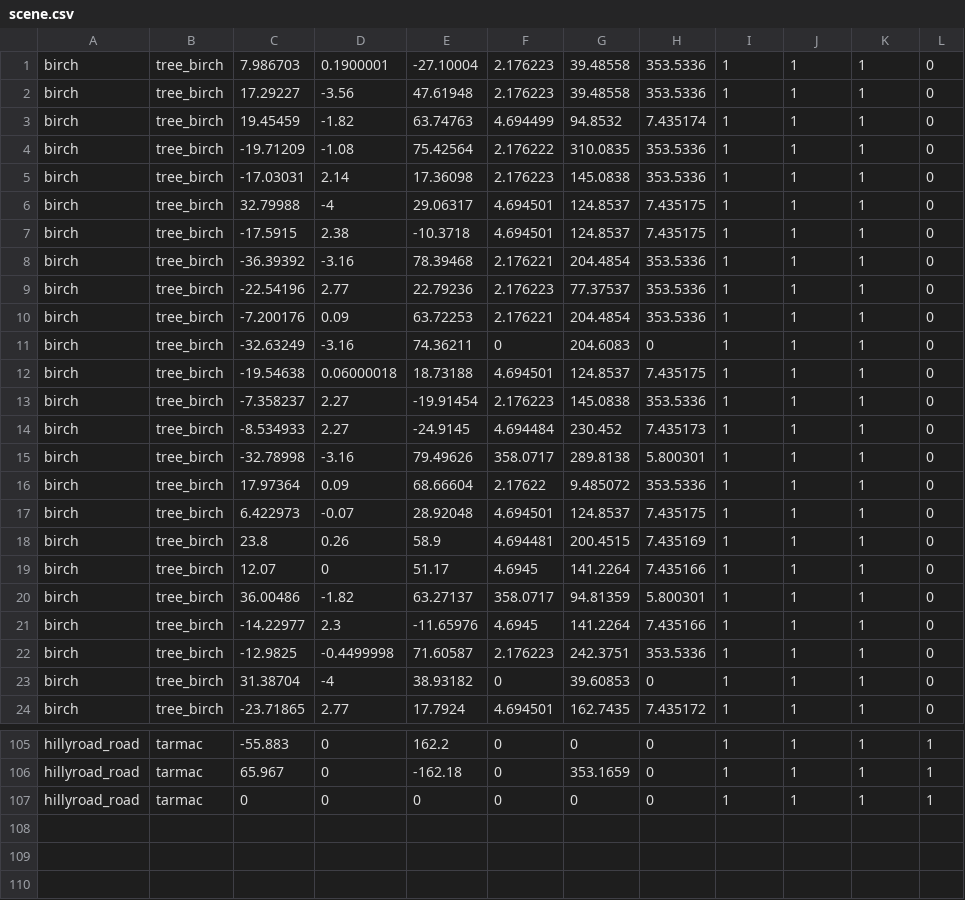
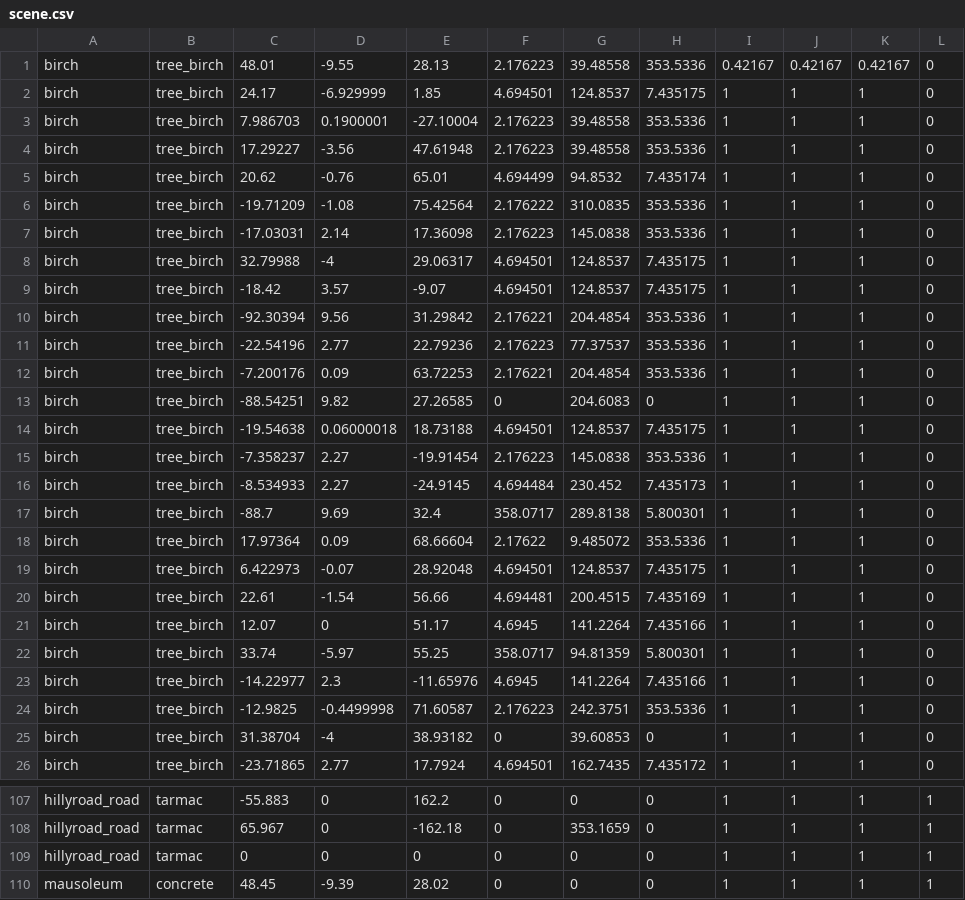
Before and after one commit to nothke/NEngine, a CSV file: scene.csv, drawn as a sheet; only a part is shown, gaps mark what is left out; the diff covers the shown part only.

```diff
--- a/scene.csv
+++ b/scene.csv
@@ -1,4 +1,6 @@
+birch,tree_birch,48.01,-9.55,28.13,2.176223,39.48558,353.5336,0.42167,0.42167,0.42167,0,
+birch,tree_birch,24.17,-6.929999,1.85,4.694501,124.8537,7.435175,1,1,1,0,
 birch,tree_birch,7.986703,0.1900001,-27.10004,2.176223,39.48558,353.5336,1,1,1,0,
 birch,tree_birch,17.29227,-3.56,47.61948,2.176223,39.48558,353.5336,1,1,1,0,
-birch,tree_birch,19.45459,-1.82,63.74763,4.694499,94.8532,7.435174,1,1,1,0,
+birch,tree_birch,20.62,-0.76,65.01,4.694499,94.8532,7.435174,1,1,1,0,
 birch,tree_birch,-19.71209,-1.08,75.42564,2.176222,310.0835,353.5336,1,1,1,0,
@@ -6,7 +8,7 @@ birch,tree_birch,-17.03031,2.14,17.36098,2.176223,145.0838,353.5336,1,1,1,0,
 birch,tree_birch,32.79988,-4,29.06317,4.694501,124.8537,7.435175,1,1,1,0,
-birch,tree_birch,-17.5915,2.38,-10.3718,4.694501,124.8537,7.435175,1,1,1,0,
-birch,tree_birch,-36.39392,-3.16,78.39468,2.176221,204.4854,353.5336,1,1,1,0,
+birch,tree_birch,-18.42,3.57,-9.07,4.694501,124.8537,7.435175,1,1,1,0,
+birch,tree_birch,-92.30394,9.56,31.29842,2.176221,204.4854,353.5336,1,1,1,0,
 birch,tree_birch,-22.54196,2.77,22.79236,2.176223,77.37537,353.5336,1,1,1,0,
 birch,tree_birch,-7.200176,0.09,63.72253,2.176221,204.4854,353.5336,1,1,1,0,
-birch,tree_birch,-32.63249,-3.16,74.36211,0,204.6083,0,1,1,1,0,
+birch,tree_birch,-88.54251,9.82,27.26585,0,204.6083,0,1,1,1,0,
 birch,tree_birch,-19.54638,0.06000018,18.73188,4.694501,124.8537,7.435175,1,1,1,0,
@@ -14,8 +16,8 @@ birch,tree_birch,-7.358237,2.27,-19.91454,2.176223,145.0838,353.5336,1,1,1,0,
 birch,tree_birch,-8.534933,2.27,-24.9145,4.694484,230.452,7.435173,1,1,1,0,
-birch,tree_birch,-32.78998,-3.16,79.49626,358.0717,289.8138,5.800301,1,1,1,0,
+birch,tree_birch,-88.7,9.69,32.4,358.0717,289.8138,5.800301,1,1,1,0,
 birch,tree_birch,17.97364,0.09,68.66604,2.17622,9.485072,353.5336,1,1,1,0,
 birch,tree_birch,6.422973,-0.07,28.92048,4.694501,124.8537,7.435175,1,1,1,0,
-birch,tree_birch,23.8,0.26,58.9,4.694481,200.4515,7.435169,1,1,1,0,
+birch,tree_birch,22.61,-1.54,56.66,4.694481,200.4515,7.435169,1,1,1,0,
 birch,tree_birch,12.07,0,51.17,4.6945,141.2264,7.435166,1,1,1,0,
-birch,tree_birch,36.00486,-1.82,63.27137,358.0717,94.81359,5.800301,1,1,1,0,
+birch,tree_birch,33.74,-5.97,55.25,358.0717,94.81359,5.800301,1,1,1,0,
 birch,tree_birch,-14.22977,2.3,-11.65976,4.6945,141.2264,7.435166,1,1,1,0,
@@ -107 +109,2 @@ hillyroad_road,tarmac,65.967,0,-162.18,0,353.1659,0,1,1,1,1,
 hillyroad_road,tarmac,0,0,0,0,0,0,1,1,1,1,
+mausoleum,concrete,48.45,-9.39,28.02,0,0,0,1,1,1,1,
```
Also changed, not shown: 69 edited cells elsewhere in this file, 5 other files.
